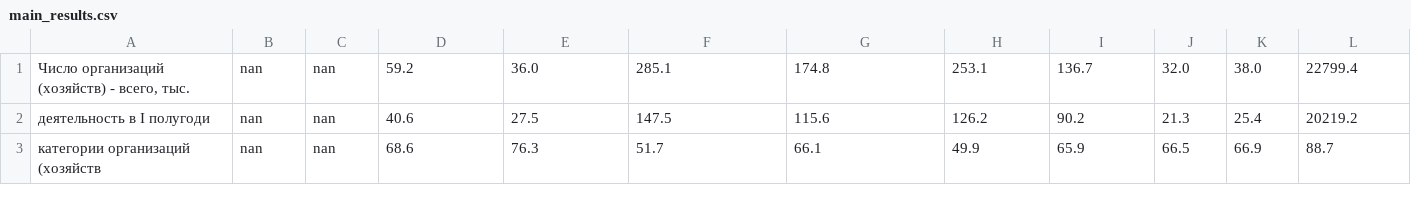
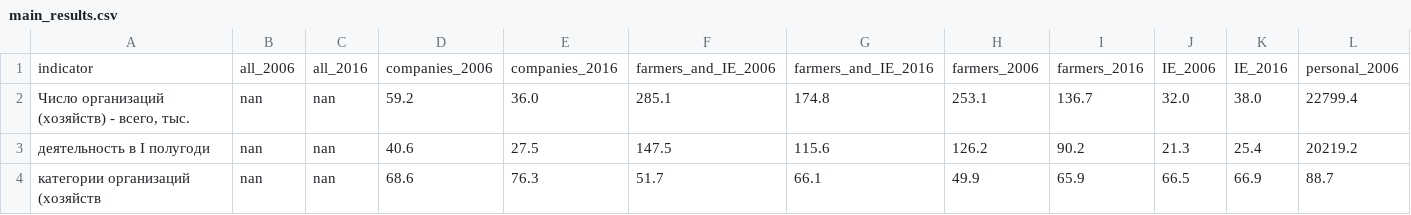
Before and after one commit to bakunobu/Russian_Agricultural_data, a CSV file: main_results.csv, drawn as a sheet; only a part is shown; rows hold the shown columns only; the diff names each change by its address in the sheet, - before the commit and + after, or states it on an @@ line.

Commit message:
header added

```diff
--- a/main_results.csv
+++ b/main_results.csv
+row 1: indicator | all_2006 | all_2016 | companies_2006 | companies_2016 | farmers_and_IE_2006 | farmers_and_IE_2016 | farmers_2006 | farmers_2016 | IE_2006 | IE_2016 | personal_2006
```
